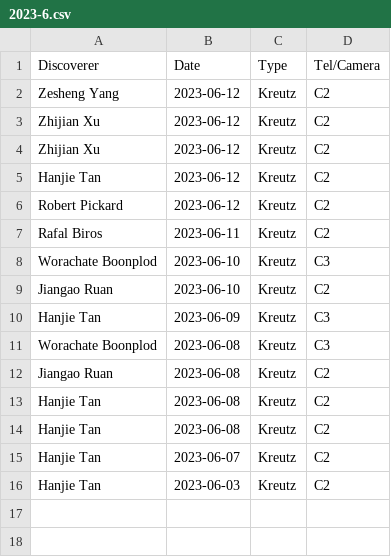
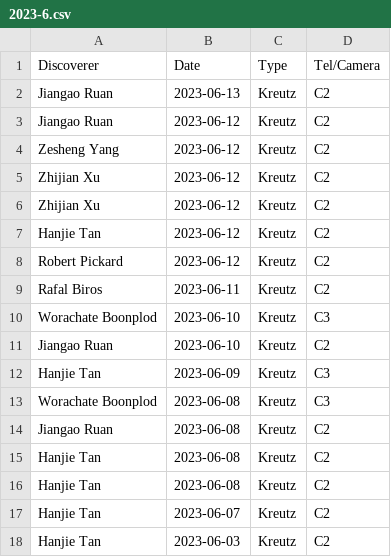
Before and after one commit to mbiesiad/nasa-comets, a CSV file: since-2016/2021/drafts/initial-confirmations/new-site/2023-6.csv, drawn as a sheet.

Commit message:
Update 2023-6.csv
Updates 2023-06-13

```diff
--- a/since-2016/2021/drafts/initial-confirmations/new-site/2023-6.csv
+++ b/since-2016/2021/drafts/initial-confirmations/new-site/2023-6.csv
@@ -1,2 +1,4 @@
 Discoverer,Date,Type,Tel/Camera
+Jiangao Ruan,2023-06-13,Kreutz,C2
+Jiangao Ruan,2023-06-12,Kreutz,C2
 Zesheng Yang,2023-06-12,Kreutz,C2
```
